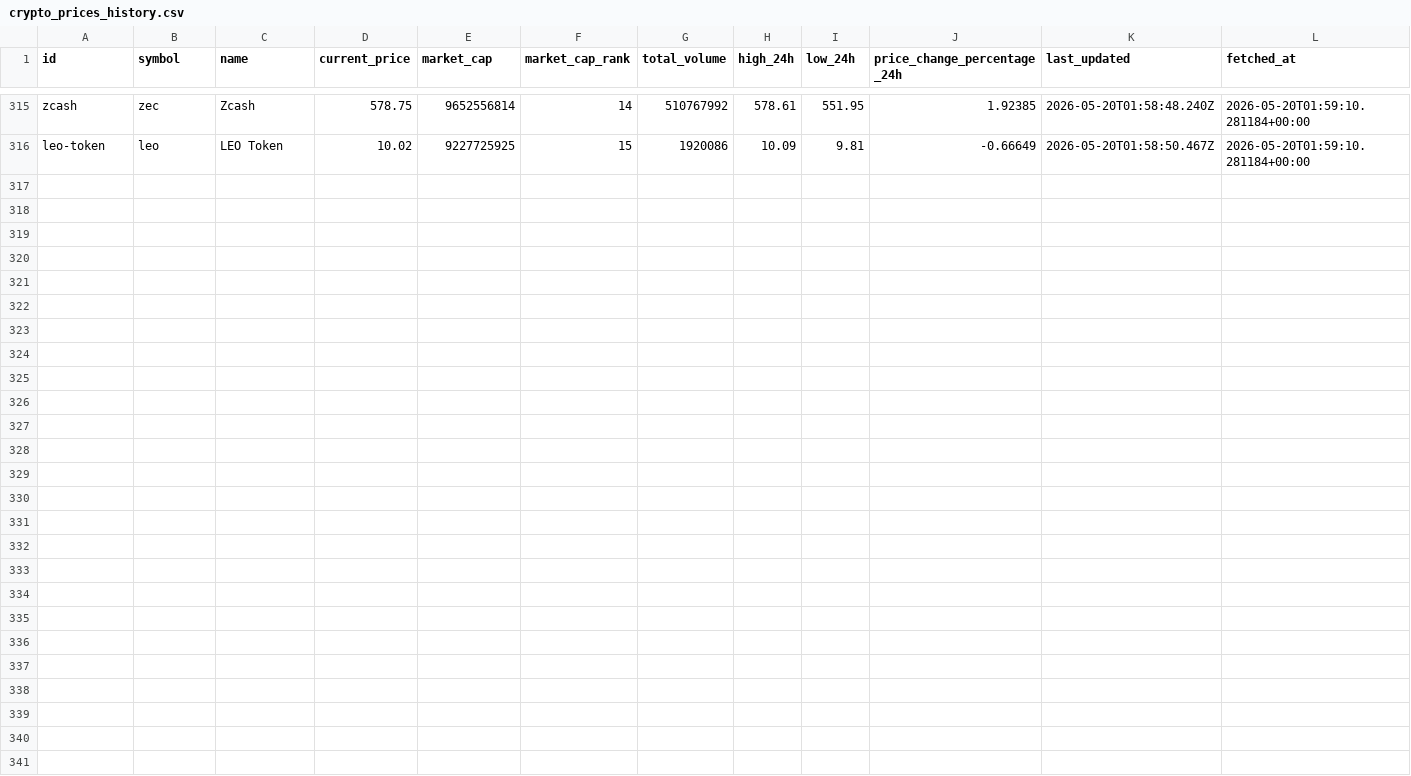
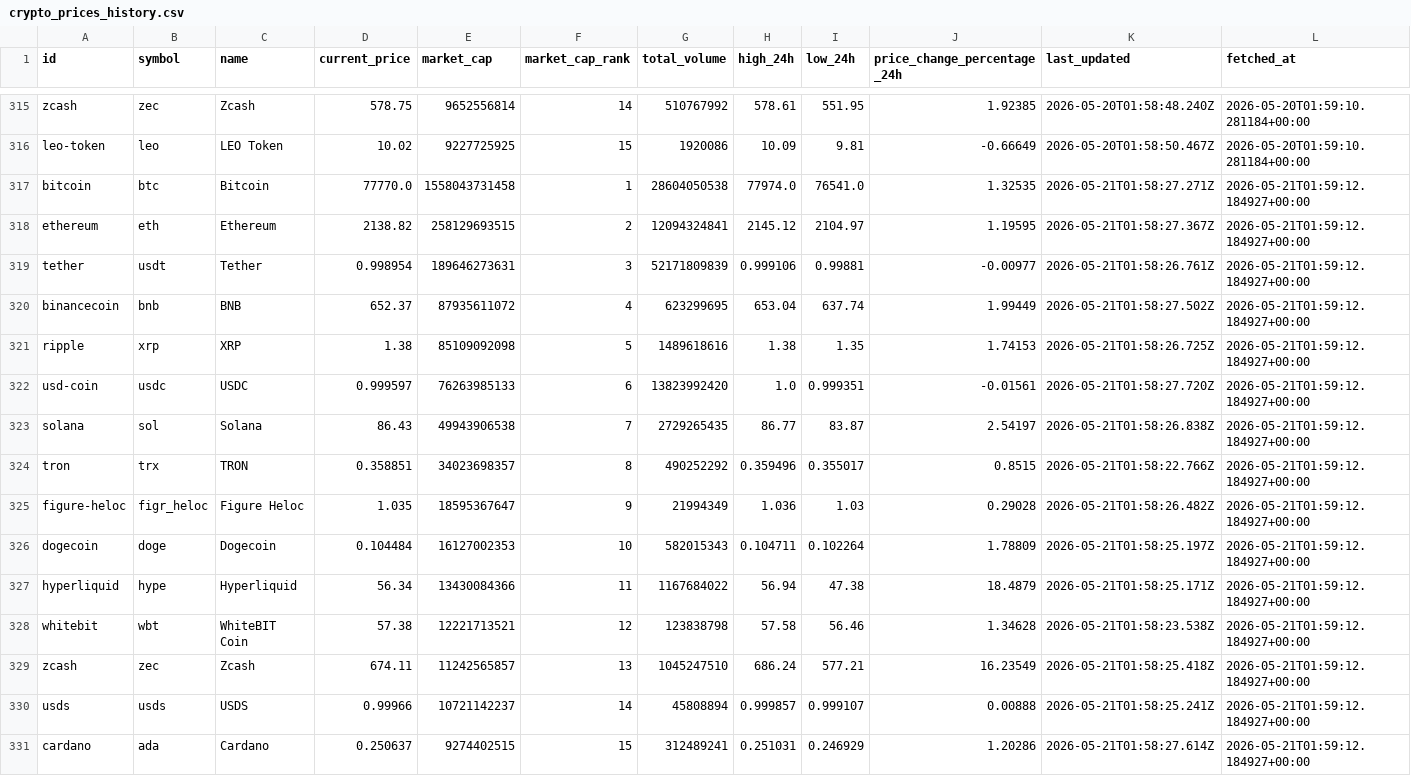
Before and after one commit to JUnelus/PySpark-ETL-and-Analysis-on-Trending-Crypto-Prices, a CSV file: data/crypto_prices_history.csv, drawn as a sheet; only a part is shown, gaps mark what is left out; rows hold the shown columns only; the diff names each change by its address in the sheet, - before the commit and + after, or states it on an @@ line.

```diff
--- a/data/crypto_prices_history.csv
+++ b/data/crypto_prices_history.csv
+row 317: bitcoin | btc | Bitcoin | 77770.0 | 1558043731458 | 1 | 28604050538 | 77974.0 | 76541.0 | 1.32535 | 2026-05-21T01:58:27.271Z | 2026-05-21T01:59:12.184927+00:00
+row 318: ethereum | eth | Ethereum | 2138.82 | 258129693515 | 2 | 12094324841 | 2145.12 | 2104.97 | 1.19595 | 2026-05-21T01:58:27.367Z | 2026-05-21T01:59:12.184927+00:00
+row 319: tether | usdt | Tether | 0.998954 | 189646273631 | 3 | 52171809839 | 0.999106 | 0.99881 | -0.00977 | 2026-05-21T01:58:26.761Z | 2026-05-21T01:59:12.184927+00:00
+row 320: binancecoin | bnb | BNB | 652.37 | 87935611072 | 4 | 623299695 | 653.04 | 637.74 | 1.99449 | 2026-05-21T01:58:27.502Z | 2026-05-21T01:59:12.184927+00:00
+row 321: ripple | xrp | XRP | 1.38 | 85109092098 | 5 | 1489618616 | 1.38 | 1.35 | 1.74153 | 2026-05-21T01:58:26.725Z | 2026-05-21T01:59:12.184927+00:00
+row 322: usd-coin | usdc | USDC | 0.999597 | 76263985133 | 6 | 13823992420 | 1.0 | 0.999351 | -0.01561 | 2026-05-21T01:58:27.720Z | 2026-05-21T01:59:12.184927+00:00
+row 323: solana | sol | Solana | 86.43 | 49943906538 | 7 | 2729265435 | 86.77 | 83.87 | 2.54197 | 2026-05-21T01:58:26.838Z | 2026-05-21T01:59:12.184927+00:00
+row 324: tron | trx | TRON | 0.358851 | 34023698357 | 8 | 490252292 | 0.359496 | 0.355017 | 0.8515 | 2026-05-21T01:58:22.766Z | 2026-05-21T01:59:12.184927+00:00
+row 325: figure-heloc | figr_heloc | Figure Heloc | 1.035 | 18595367647 | 9 | 21994349 | 1.036 | 1.03 | 0.29028 | 2026-05-21T01:58:26.482Z | 2026-05-21T01:59:12.184927+00:00
+row 326: dogecoin | doge | Dogecoin | 0.104484 | 16127002353 | 10 | 582015343 | 0.104711 | 0.102264 | 1.78809 | 2026-05-21T01:58:25.197Z | 2026-05-21T01:59:12.184927+00:00
+row 327: hyperliquid | hype | Hyperliquid | 56.34 | 13430084366 | 11 | 1167684022 | 56.94 | 47.38 | 18.4879 | 2026-05-21T01:58:25.171Z | 2026-05-21T01:59:12.184927+00:00
+row 328: whitebit | wbt | WhiteBIT Coin | 57.38 | 12221713521 | 12 | 123838798 | 57.58 | 56.46 | 1.34628 | 2026-05-21T01:58:23.538Z | 2026-05-21T01:59:12.184927+00:00
+row 329: zcash | zec | Zcash | 674.11 | 11242565857 | 13 | 1045247510 | 686.24 | 577.21 | 16.23549 | 2026-05-21T01:58:25.418Z | 2026-05-21T01:59:12.184927+00:00
+row 330: usds | usds | USDS | 0.99966 | 10721142237 | 14 | 45808894 | 0.999857 | 0.999107 | 0.00888 | 2026-05-21T01:58:25.241Z | 2026-05-21T01:59:12.184927+00:00
+row 331: cardano | ada | Cardano | 0.250637 | 9274402515 | 15 | 312489241 | 0.251031 | 0.246929 | 1.20286 | 2026-05-21T01:58:27.614Z | 2026-05-21T01:59:12.184927+00:00
```
Also changed, not shown: data/crypto_prices.csv, output/latest_trends.csv, 6 other files.
